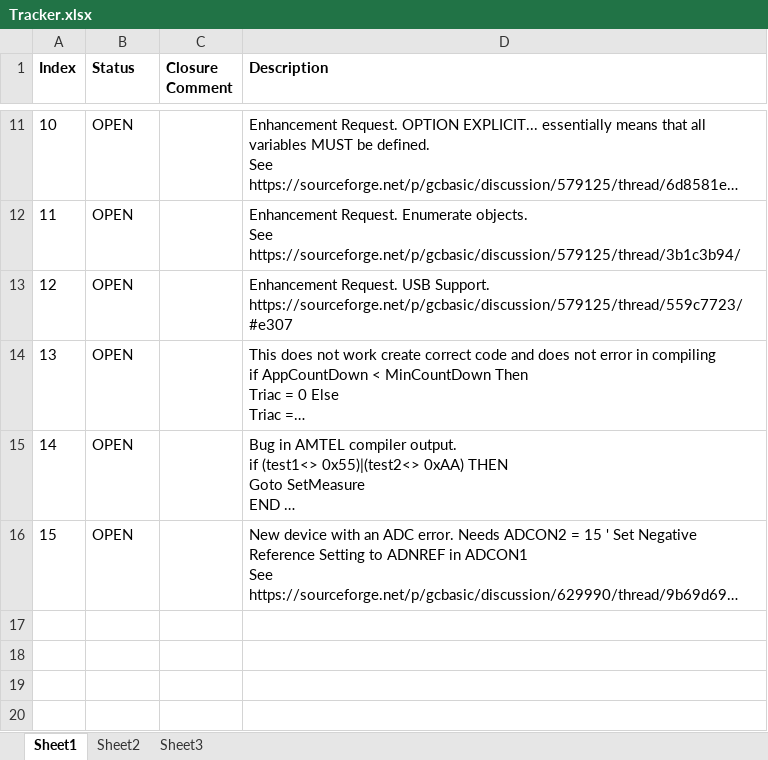
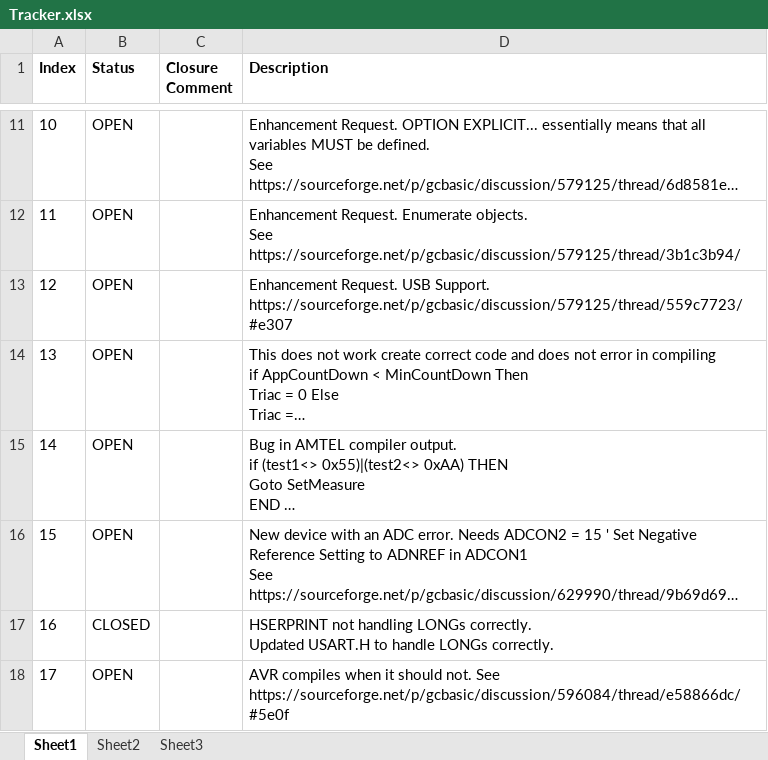
Before and after one commit to GreatCowBASIC/SourceForgeClone, an Excel workbook: GCBASIC/Tracker/Tracker.xlsx, sheet Sheet1, drawn as a sheet; only a part is shown, gaps mark what is left out; long unchanged cells end in …; values as stored, in another font and other column widths than the file's, no borders; ↵ is a line break in a cell; the diff names each change by its address in the sheet, - before the commit and + after, or states it on an @@ line.

Commit message:
Added and closed #16 Added #17. AVR compiler bug.

```diff
--- a/GCBASIC/Tracker/Tracker.xlsx (sheet Sheet1)
+++ b/GCBASIC/Tracker/Tracker.xlsx (sheet Sheet1)
+row 17: 16 | CLOSED |  | HSERPRINT not handling LONGs correctly. ↵ Updated USART.H to handle LONGs correctly.
+row 18: 17 | OPEN |  | AVR compiles when it should not. See https://sourceforge.net/p/gcbasic/discussion/596084/thread/e58866dc/#5e0f
```
